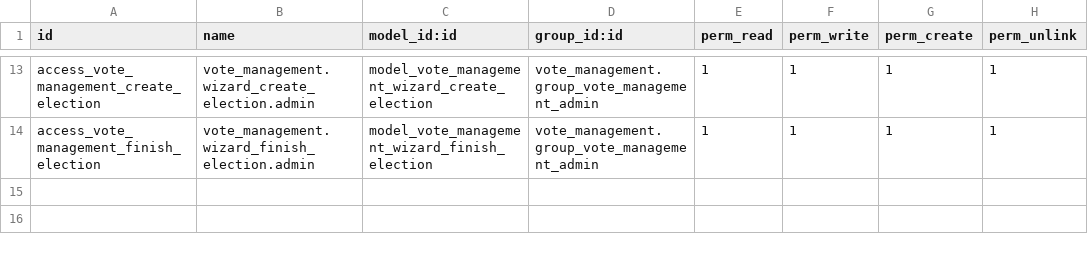
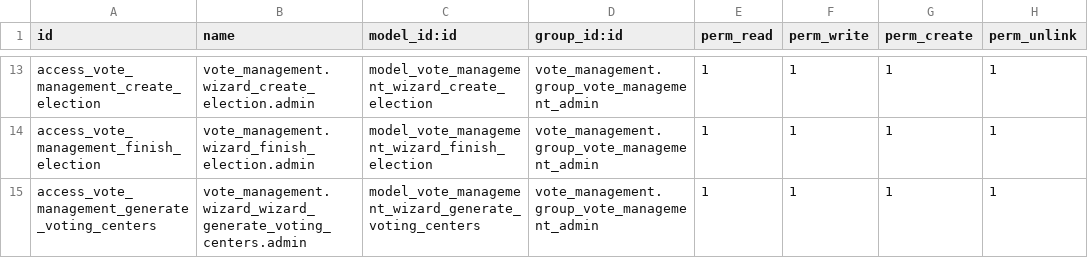
Before and after one commit to Jesmain/vote_management, a CSV file: security/ir.model.access.csv, drawn as a sheet; only a part is shown, gaps mark what is left out.

```diff
--- a/security/ir.model.access.csv
+++ b/security/ir.model.access.csv
@@ -14 +14,2 @@ access_vote_management_create_election,vote_management.wizard_create_election.ad
 access_vote_management_finish_election,vote_management.wizard_finish_election.admin,model_vote_management_wizard_finish_election,vote_management.group_vote_management_admin,1,1,1,1
+access_vote_management_generate_voting_centers,vote_management.wizard_wizard_generate_voting_centers.admin,model_vote_management_wizard_generate_voting_centers,vote_management.group_vote_management_admin,1,1,1,1
```
Also changed, not shown: 14 other files.
